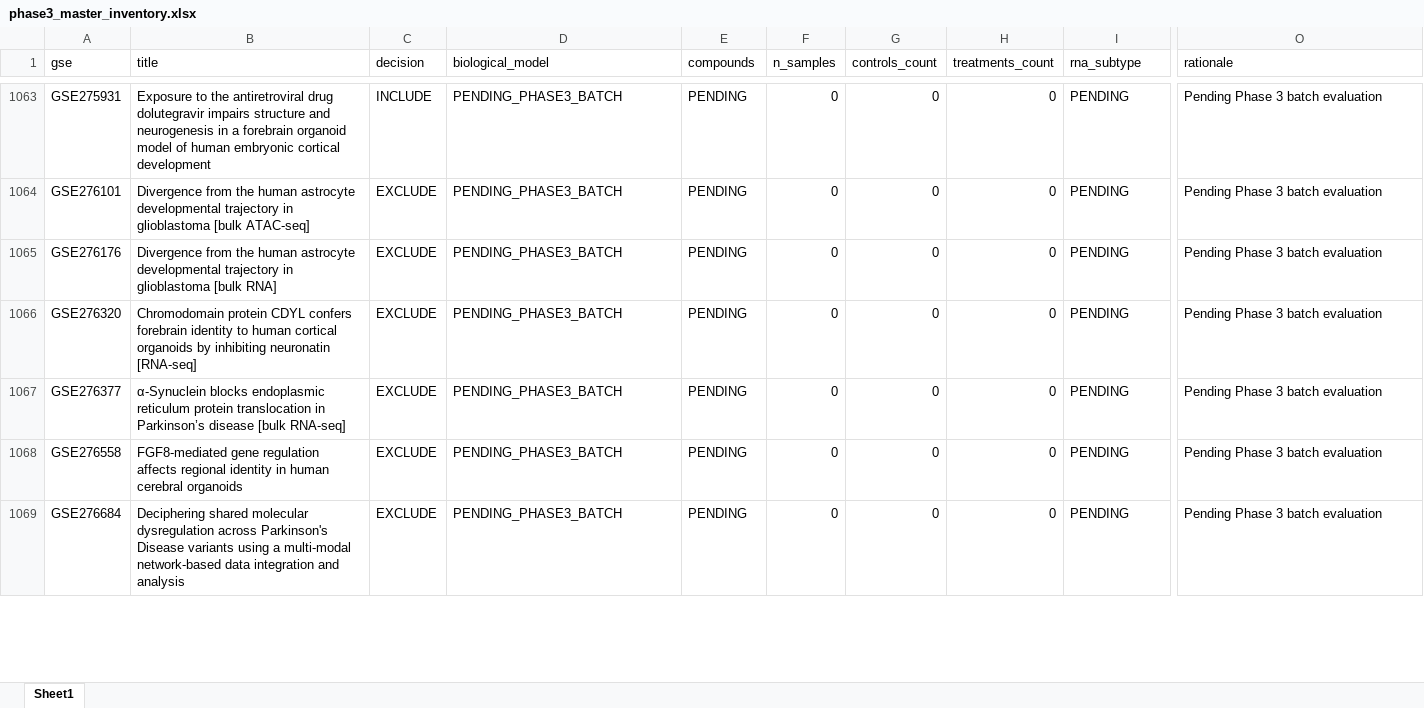
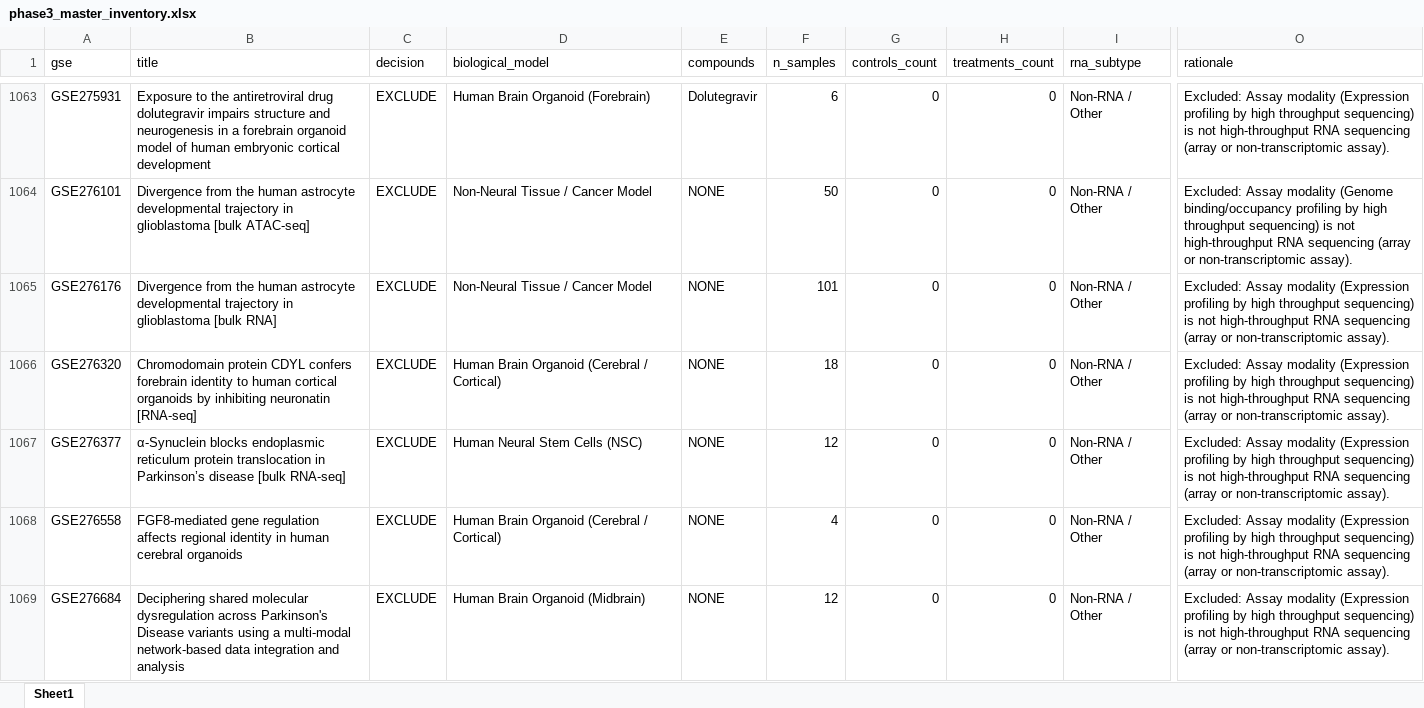
Before and after one commit to bioprintingLabsInc/DNT-Organoid-AI, an Excel workbook: outputs/verification/phase3/phase3_master_inventory.xlsx, sheet Sheet1, drawn as a sheet; only a part is shown, gaps mark what is left out; values as stored, in another font and other column widths than the file's, no borders; the diff covers the shown part only; the diff names each change by its address in the sheet, - before the commit and + after, or states it on an @@ line.

```diff
--- a/outputs/verification/phase3/phase3_master_inventory.xlsx (sheet Sheet1)
+++ b/outputs/verification/phase3/phase3_master_inventory.xlsx (sheet Sheet1)
-C1063 (decision): INCLUDE
+C1063 (decision): EXCLUDE
-D1063 (biological_model): PENDING_PHASE3_BATCH
+D1063 (biological_model): Human Brain Organoid (Forebrain)
-E1063 (compounds): PENDING
+E1063 (compounds): Dolutegravir
-F1063 (n_samples): 0
+F1063 (n_samples): 6
-I1063:I1069 (rna_subtype): PENDING
+I1063:I1069 (rna_subtype): Non-RNA / Other
-O1063 (rationale): Pending Phase 3 batch evaluation
+O1063 (rationale): Excluded: Assay modality (Expression profiling by high throughput sequencing) is not high-throughput RNA sequencing (array or non-transcriptomic assay).
-D1064:D1065 (biological_model): PENDING_PHASE3_BATCH
+D1064:D1065 (biological_model): Non-Neural Tissue / Cancer Model
-E1064:E1069 (compounds): PENDING
+E1064:E1069 (compounds): NONE
-F1064 (n_samples): 0
+F1064 (n_samples): 50
-O1064 (rationale): Pending Phase 3 batch evaluation
+O1064 (rationale): Excluded: Assay modality (Genome binding/occupancy profiling by high throughput sequencing) is not high-throughput RNA sequencing (array or non-transcriptomic assay).
-F1065 (n_samples): 0
+F1065 (n_samples): 101
-O1065:O1069 (rationale): Pending Phase 3 batch evaluation
+O1065:O1069 (rationale): Excluded: Assay modality (Expression profiling by high throughput sequencing) is not high-throughput RNA sequencing (array or non-transcriptomic assay).
-D1066 (biological_model): PENDING_PHASE3_BATCH
+D1066 (biological_model): Human Brain Organoid (Cerebral / Cortical)
-F1066 (n_samples): 0
+F1066 (n_samples): 18
-D1067 (biological_model): PENDING_PHASE3_BATCH
+D1067 (biological_model): Human Neural Stem Cells (NSC)
-F1067 (n_samples): 0
+F1067 (n_samples): 12
-D1068 (biological_model): PENDING_PHASE3_BATCH
+D1068 (biological_model): Human Brain Organoid (Cerebral / Cortical)
-F1068 (n_samples): 0
+F1068 (n_samples): 4
-D1069 (biological_model): PENDING_PHASE3_BATCH
+D1069 (biological_model): Human Brain Organoid (Midbrain)
-F1069 (n_samples): 0
+F1069 (n_samples): 12
```
Also changed, not shown: 219 edited cells elsewhere in this sheet, data/metadata/dnt_master_dataset_inventory.xlsx, outputs/verification/phase3/phase3_decision_log.xlsx, 8 other files.
